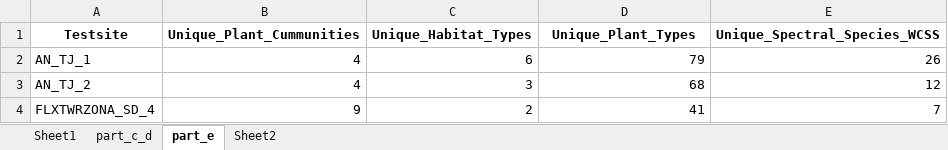
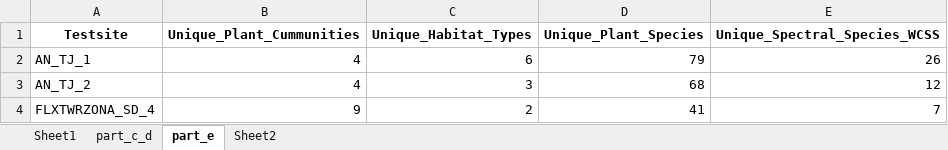
Before and after one commit to patrickangst/UWW200_Master_Thesis_public, an Excel workbook: r_test/plot_metrics/Plot_Metrics_Combined.xlsx, sheet part_e, drawn as a sheet; values as stored, in another font and other column widths than the file's, no borders; the diff names each change by its address in the sheet, - before the commit and + after, or states it on an @@ line.

```diff
--- a/r_test/plot_metrics/Plot_Metrics_Combined.xlsx (sheet part_e)
+++ b/r_test/plot_metrics/Plot_Metrics_Combined.xlsx (sheet part_e)
-D1: Unique_Plant_Types
+D1: Unique_Plant_Species
```
Also changed, not shown: sheet part_c_d, sheet Sheet1, r_test/plot_metrics/Plot_Metrics_Summary.xlsx, 14 other files.
